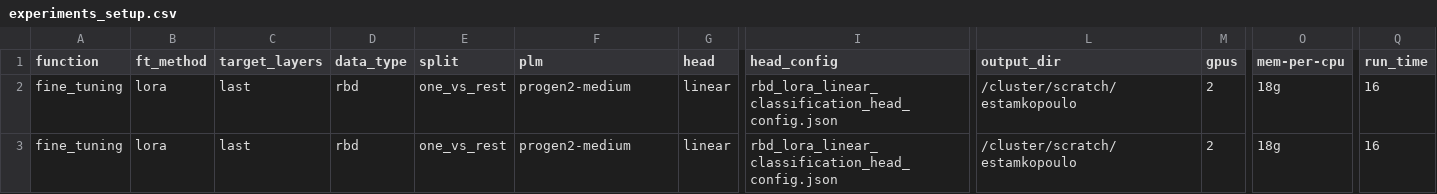
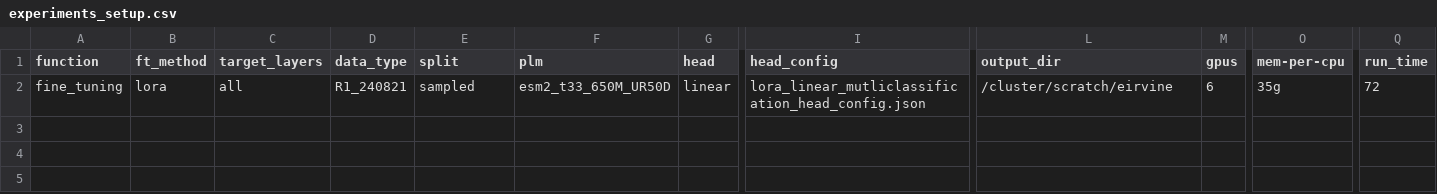
Before and after one commit to LSSI-ETH/plmfit, a CSV file: scripts/fine_tuning/experiments_setup.csv, drawn as a sheet; only a part is shown, gaps mark what is left out; rows hold the shown columns only; the diff names each change by its address in the sheet, - before the commit and + after, or states it on an @@ line.

```diff
--- a/scripts/fine_tuning/experiments_setup.csv
+++ b/scripts/fine_tuning/experiments_setup.csv
-C2 (target_layers): last
+C2 (target_layers): all
-D2 (data_type): rbd
+D2 (data_type): R1_240821
-E2 (split): one_vs_rest
+E2 (split): sampled
-F2 (plm): progen2-medium
+F2 (plm): esm2_t33_650M_UR50D
-I2 (head_config): rbd_lora_linear_classification_head_config.json
+I2 (head_config): lora_linear_mutliclassification_head_config.json
-L2 (output_dir): /cluster/scratch/estamkopoulo
+L2 (output_dir): /cluster/scratch/eirvine
-M2 (gpus): 2
+M2 (gpus): 6
-O2 (mem-per-cpu): 18g
+O2 (mem-per-cpu): 35g
-Q2 (run_time): 16
+Q2 (run_time): 72
-row 3: fine_tuning | lora | last | rbd | one_vs_rest | progen2-medium | linear | rbd_lora_linear_classification_head_config.json | /cluster/scratch/estamkopoulo | 2 | 18g | 16
```
Also changed, not shown: scripts/feature_extraction/experiments_setup.csv, scripts/one_hot/experiments_setup.csv, 6 other files.
